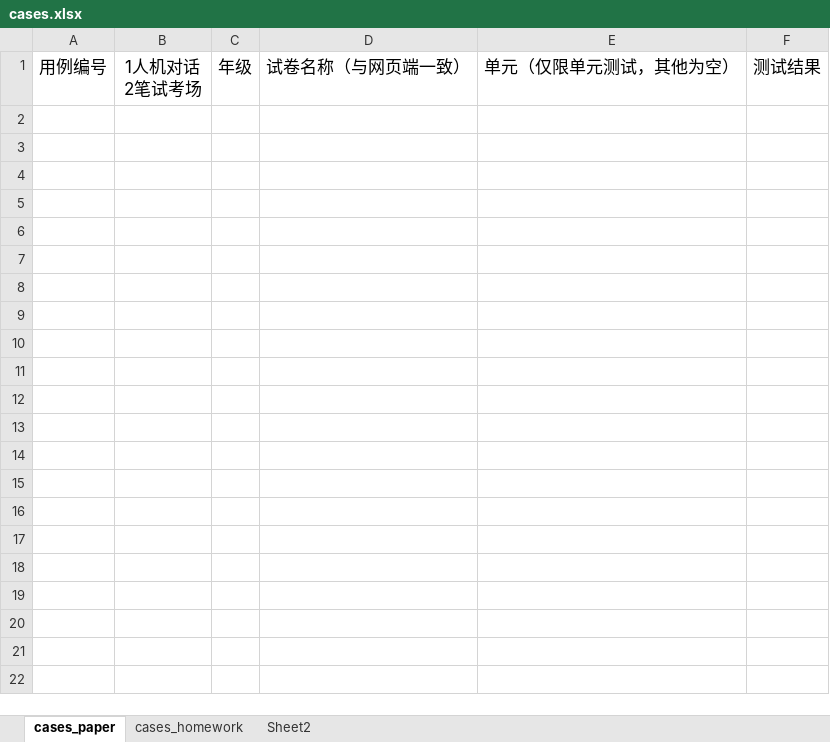
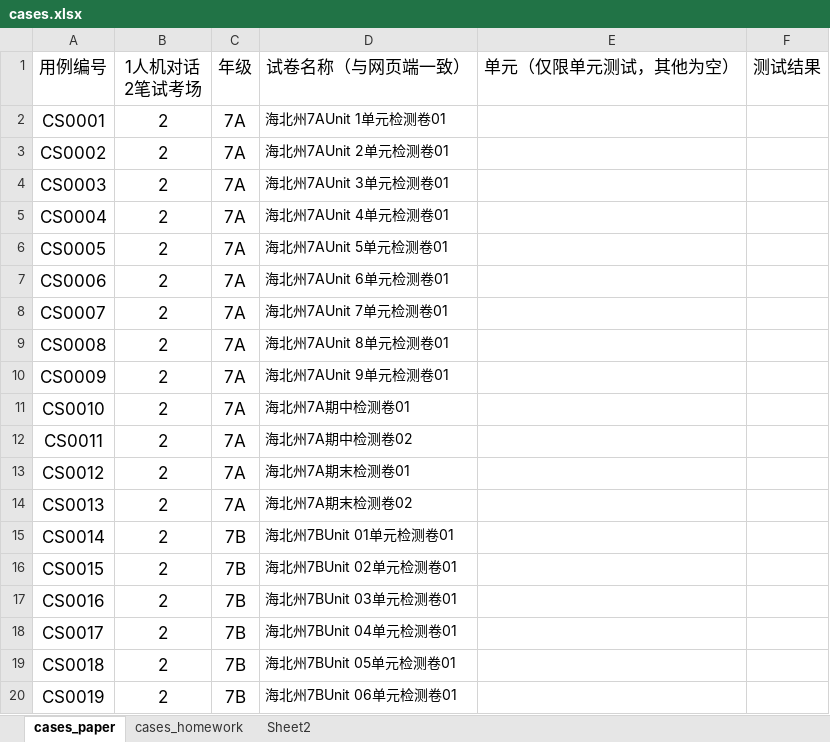
Before and after one commit to JNan-QQ/TsWeb, an Excel workbook: config/cases.xlsx, sheet cases_paper, drawn as a sheet; only a part is shown; values as stored, in another font and other column widths than the file's, no borders; the diff covers the shown part only; the diff names each change by its address in the sheet, - before the commit and + after, or states it on an @@ line.

```diff
--- a/config/cases.xlsx (sheet cases_paper)
+++ b/config/cases.xlsx (sheet cases_paper)
+row 2: CS0001 | 2 | 7A | 海北州7AUnit 1单元检测卷01
+row 3: CS0002 | 2 | 7A | 海北州7AUnit 2单元检测卷01
+row 4: CS0003 | 2 | 7A | 海北州7AUnit 3单元检测卷01
+row 5: CS0004 | 2 | 7A | 海北州7AUnit 4单元检测卷01
+row 6: CS0005 | 2 | 7A | 海北州7AUnit 5单元检测卷01
+row 7: CS0006 | 2 | 7A | 海北州7AUnit 6单元检测卷01
+row 8: CS0007 | 2 | 7A | 海北州7AUnit 7单元检测卷01
+row 9: CS0008 | 2 | 7A | 海北州7AUnit 8单元检测卷01
+row 10: CS0009 | 2 | 7A | 海北州7AUnit 9单元检测卷01
+row 11: CS0010 | 2 | 7A | 海北州7A期中检测卷01
+row 12: CS0011 | 2 | 7A | 海北州7A期中检测卷02
+row 13: CS0012 | 2 | 7A | 海北州7A期末检测卷01
+row 14: CS0013 | 2 | 7A | 海北州7A期末检测卷02
+row 15: CS0014 | 2 | 7B | 海北州7BUnit 01单元检测卷01
+row 16: CS0015 | 2 | 7B | 海北州7BUnit 02单元检测卷01
+row 17: CS0016 | 2 | 7B | 海北州7BUnit 03单元检测卷01
+row 18: CS0017 | 2 | 7B | 海北州7BUnit 04单元检测卷01
+row 19: CS0018 | 2 | 7B | 海北州7BUnit 05单元检测卷01
+row 20: CS0019 | 2 | 7B | 海北州7BUnit 06单元检测卷01
```
Also changed, not shown: 66 added rows elsewhere in this sheet, 4 other files.
